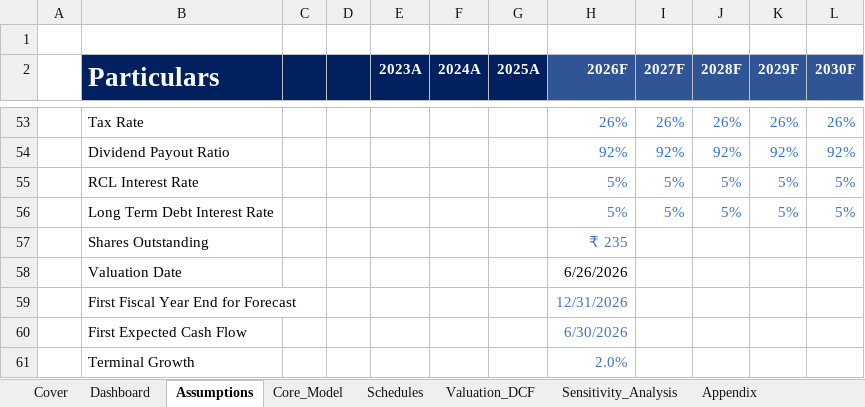
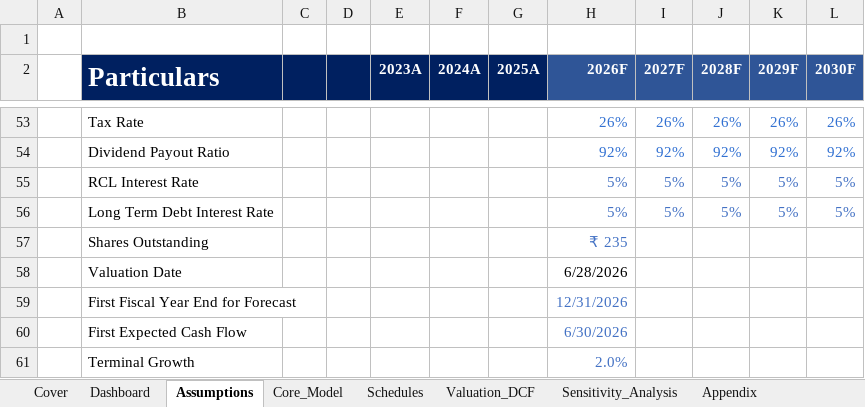
Before and after one commit to talibbb13/Finance-Portfolio, an Excel workbook: Projects/HUL DCF Valuation/Financial Model and DCF Valuation - HUL.xlsx, sheet Assumptions, drawn as a sheet; only a part is shown, gaps mark what is left out; values as stored, in another font and other column widths than the file's, no borders; charts and pictures and conditional formats not drawn; the diff names each change by its address in the sheet, - before the commit and + after, or states it on an @@ line.

```diff
--- a/Projects/HUL DCF Valuation/Financial Model and DCF Valuation - HUL.xlsx (sheet Assumptions)
+++ b/Projects/HUL DCF Valuation/Financial Model and DCF Valuation - HUL.xlsx (sheet Assumptions)
-H58 (2026F): 6/26/2026
+H58 (2026F): 6/28/2026
```
Also changed, not shown: sheet Sensitivity_Analysis, sheet Valuation_DCF, 5 other files.
